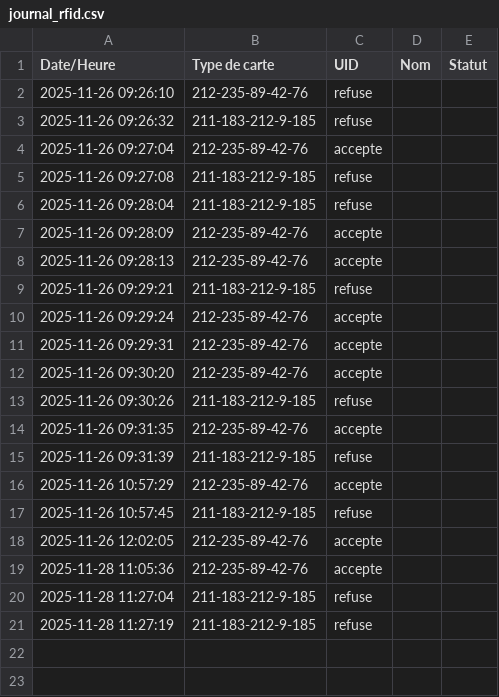
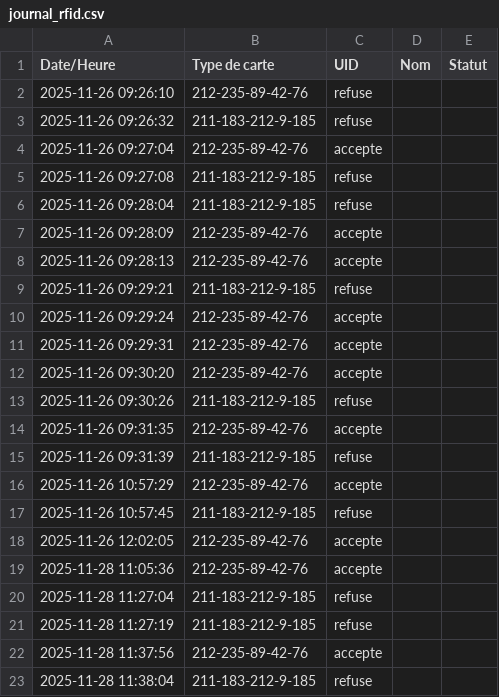
Before and after one commit to JeffloveJeanfrancois/Projet_Objet_Connecte_A25, a CSV file: journal_rfid.csv, drawn as a sheet; the diff names each change by its address in the sheet, - before the commit and + after, or states it on an @@ line.

```diff
--- a/journal_rfid.csv
+++ b/journal_rfid.csv
+row 22: 2025-11-28 11:37:56 | 212-235-89-42-76 | accepte
+row 23: 2025-11-28 11:38:04 | 211-183-212-9-185 | refuse
```
Also changed, not shown: historique_acces.csv.
